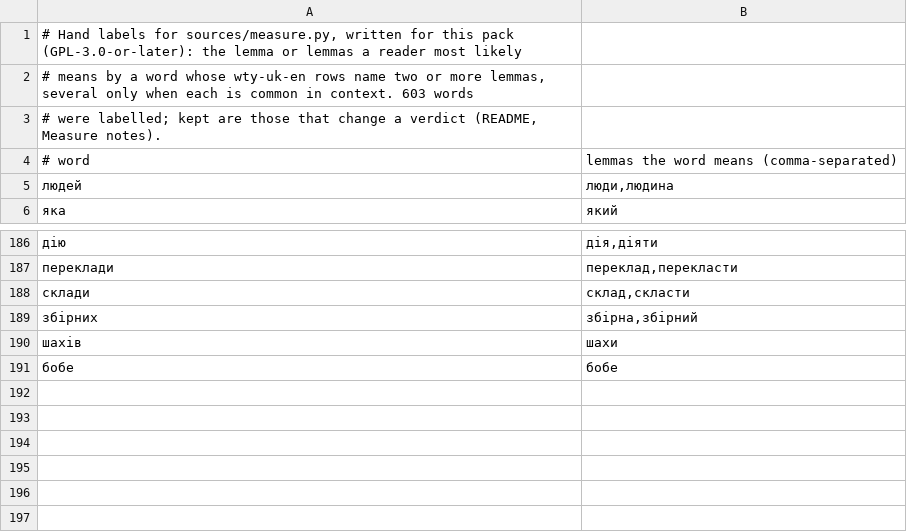
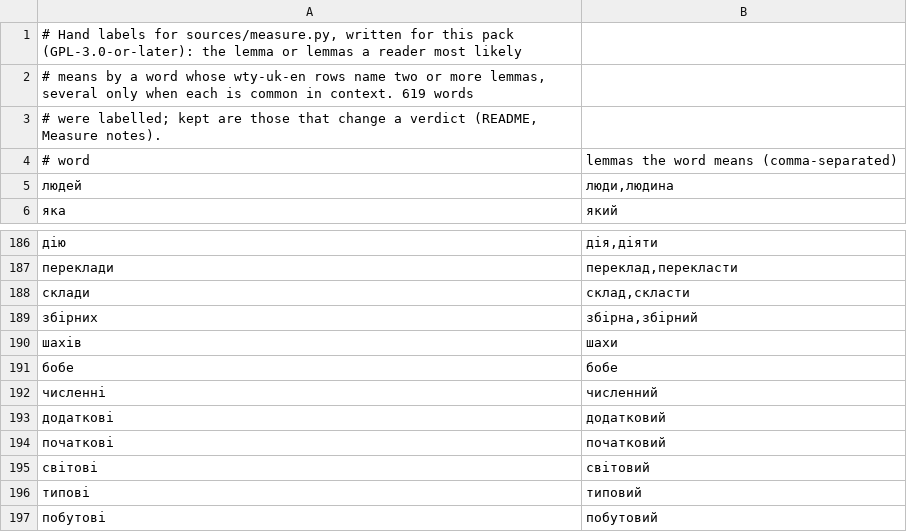
Before and after one commit to bee-san/hoshidicts, a TSV file: languages/uk/sources/homographs.tsv, drawn as a sheet; only a part is shown, gaps mark what is left out.

```diff
--- a/languages/uk/sources/homographs.tsv
+++ b/languages/uk/sources/homographs.tsv
@@ -1,3 +1,3 @@
 # Hand labels for sources/measure.py, written for this pack (GPL-3.0-or-later): the lemma or lemmas a reader most likely
-# means by a word whose wty-uk-en rows name two or more lemmas, several only when each is common in context. 603 words
+# means by a word whose wty-uk-en rows name two or more lemmas, several only when each is common in context. 619 words
 # were labelled; kept are those that change a verdict (README, Measure notes).
@@ -191 +191,7 @@
 бобе	бобе
+численні	численний
+додаткові	додатковий
+початкові	початковий
+світові	світовий
+типові	типовий
+побутові	побутовий
```
Also changed, not shown: languages/uk/sources/yomitan-removed.tsv, 14 other files.
